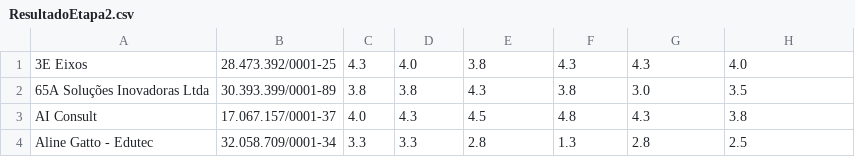
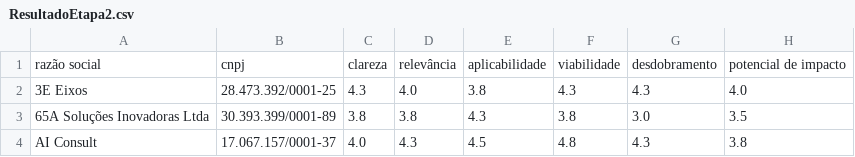
Before and after one commit to PLavor/edital, a CSV file: ResultadoEtapa2.csv, drawn as a sheet; only a part is shown; the shorter side is filled out with more unchanged rows.

Commit message:
Update ResultadoEtapa2.csv

```diff
--- a/ResultadoEtapa2.csv
+++ b/ResultadoEtapa2.csv
@@ -1 +1,2 @@
+razão social,cnpj,clareza,relevância,aplicabilidade,viabilidade,desdobramento,potencial de impacto
 3E Eixos,28.473.392/0001-25,4.3,4.0,3.8,4.3,4.3,4.0
```
